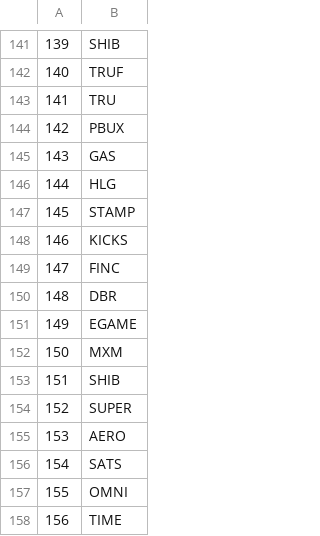
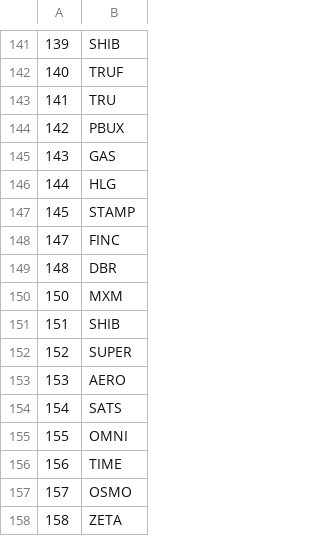
Before and after one commit to igornet0/parser_kucoin, a CSV file: coins_list.csv, drawn as a sheet; only a part is shown, gaps mark what is left out; the shorter side is filled out with more unchanged rows; the diff names each change by its address in the sheet, - before the commit and + after, or states it on an @@ line.

```diff
--- a/coins_list.csv
+++ b/coins_list.csv
-row 148: 146 | KICKS
-row 151: 149 | EGAME
```
Also changed, not shown: 2 other files.
